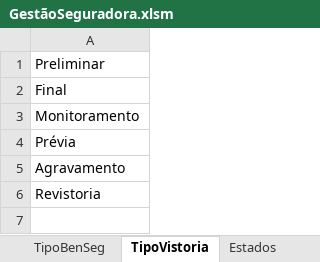
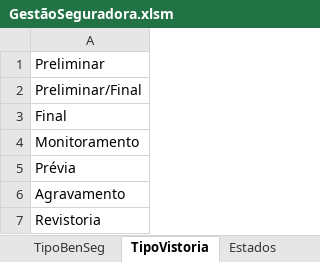
Before and after one commit to vinitessele/Excel, an Excel workbook: GestãoSeguradora.xlsm, sheet TipoVistoria, drawn as a sheet; values as stored, in another font and other column widths than the file's, no borders; the diff names each change by its address in the sheet, - before the commit and + after, or states it on an @@ line.

```diff
--- a/GestãoSeguradora.xlsm (sheet TipoVistoria)
+++ b/GestãoSeguradora.xlsm (sheet TipoVistoria)
+row 2: Preliminar/Final
```
Also changed, not shown: sheet CadPenhor, sheet CadSeguradora, sheet CadPerito, sheet CadPericia, other sheet tabs, charts or pictures.
